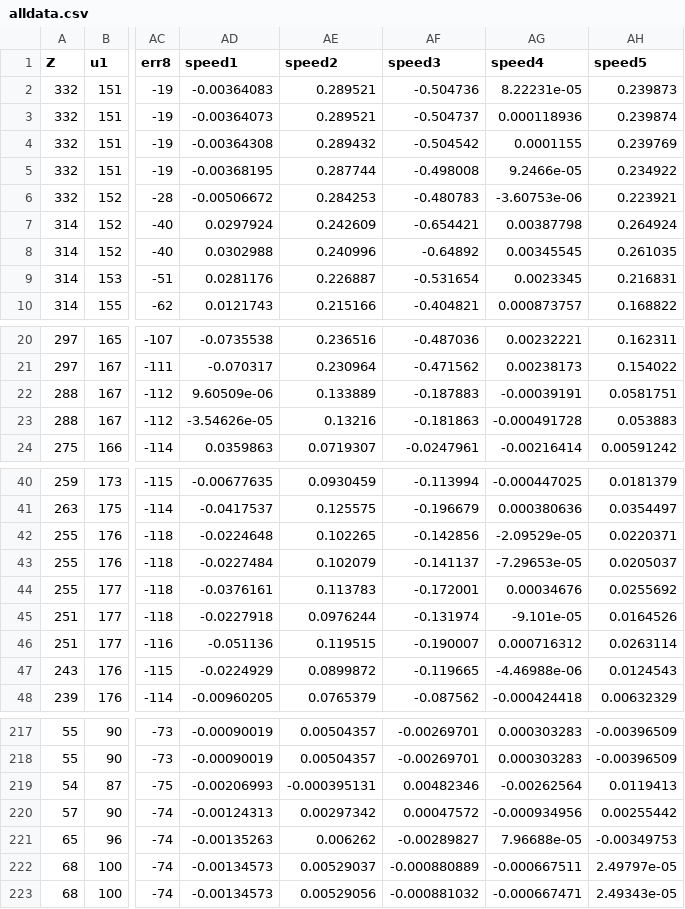
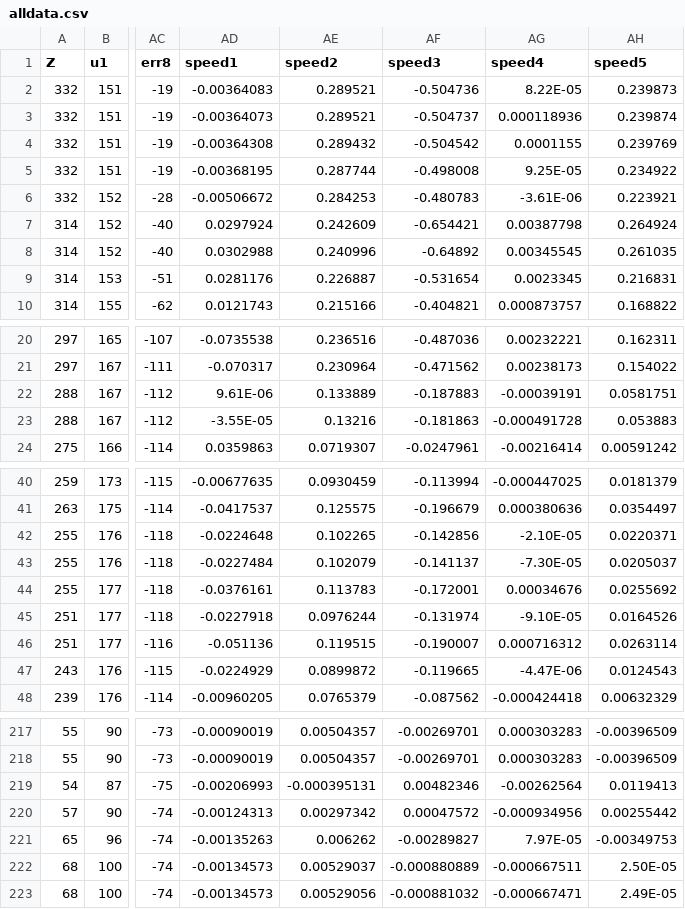
Before and after one commit to qori-aziz/visual-servoing-puma, a CSV file: build/Release/alldata.csv, drawn as a sheet; only a part is shown, gaps mark what is left out; the diff covers the shown part only; the diff names each change by its address in the sheet, - before the commit and + after, or states it on an @@ line.

```diff
--- a/build/Release/alldata.csv
+++ b/build/Release/alldata.csv
-AG2 (speed4): 8.22231e-05
+AG2 (speed4): 8.22E-05
-AG5 (speed4): 9.2466e-05
+AG5 (speed4): 9.25E-05
-AG6 (speed4): -3.60753e-06
+AG6 (speed4): -3.61E-06
-AD22 (speed1): 9.60509e-06
+AD22 (speed1): 9.61E-06
-AD23 (speed1): -3.54626e-05
+AD23 (speed1): -3.55E-05
-AG42 (speed4): -2.09529e-05
+AG42 (speed4): -2.10E-05
-AG43 (speed4): -7.29653e-05
+AG43 (speed4): -7.30E-05
-AG45 (speed4): -9.101e-05
+AG45 (speed4): -9.10E-05
-AG47 (speed4): -4.46988e-06
+AG47 (speed4): -4.47E-06
-AG221 (speed4): 7.96688e-05
+AG221 (speed4): 7.97E-05
-AH222 (speed5): 2.49797e-05
+AH222 (speed5): 2.50E-05
-AH223 (speed5): 2.49343e-05
+AH223 (speed5): 2.49E-05
```
Also changed, not shown: 3 edited cells elsewhere in this file, 3 other files.
